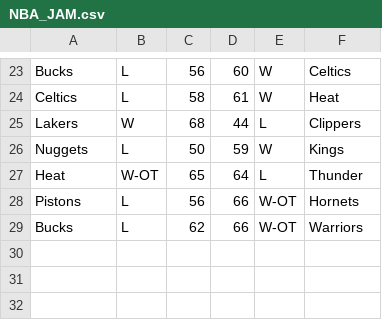
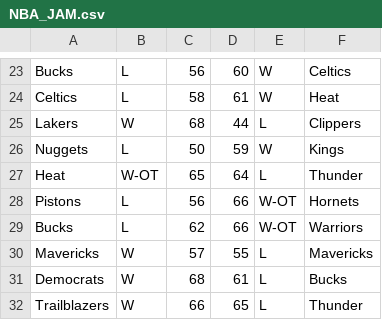
Before and after one commit to willjrowe/nbaJAM, a CSV file: NBA_JAM.csv, drawn as a sheet; only a part is shown, gaps mark what is left out; the diff names each change by its address in the sheet, - before the commit and + after, or states it on an @@ line.

```diff
--- a/NBA_JAM.csv
+++ b/NBA_JAM.csv
+row 30: Mavericks | W | 57 | 55 | L | Mavericks
+row 31: Democrats | W | 68 | 61 | L | Bucks
+row 32: Trailblazers | W | 66 | 65 | L | Thunder
```
Also changed, not shown: 3 other files.
